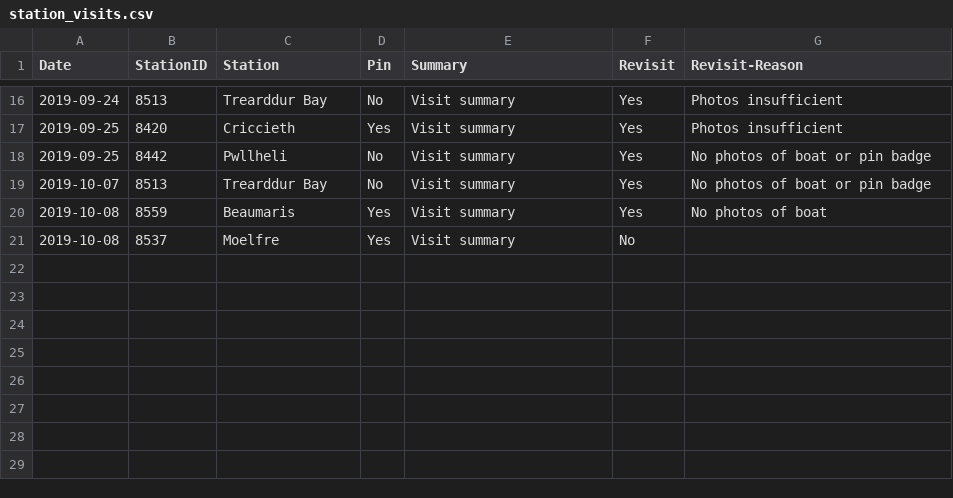
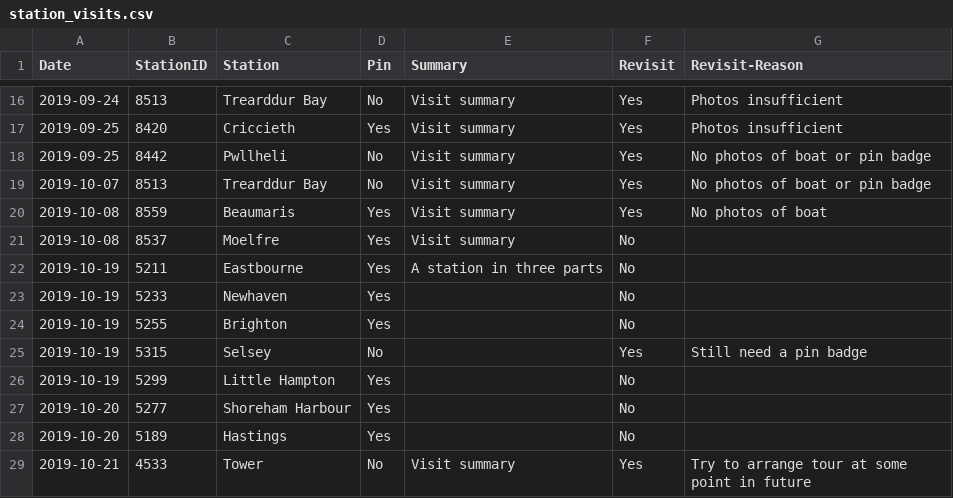
Before and after one commit to BarefootSelkie/MermouseLifeboat, a CSV file: csv/station_visits.csv, drawn as a sheet; only a part is shown, gaps mark what is left out.

```diff
--- a/csv/station_visits.csv
+++ b/csv/station_visits.csv
@@ -21 +21,9 @@ Date, StationID, Station, Pin, Summary, Revisit, Revisit-Reason
 2019-10-08, 8537, Moelfre, Yes, Visit summary, No,
+2019-10-19, 5211, Eastbourne, Yes, A station in three parts, No,
+2019-10-19, 5233, Newhaven, Yes, , No,
+2019-10-19, 5255, Brighton, Yes, , No,
+2019-10-19, 5315, Selsey, No, , Yes, Still need a pin badge
+2019-10-19, 5299, Little Hampton, Yes, , No,
+2019-10-20, 5277, Shoreham Harbour, Yes, , No,
+2019-10-20, 5189, Hastings, Yes, , No,
+2019-10-21, 4533, Tower, No, Visit summary, Yes, Try to arrange tour at some point in future
```
Also changed, not shown: 6 other files.
